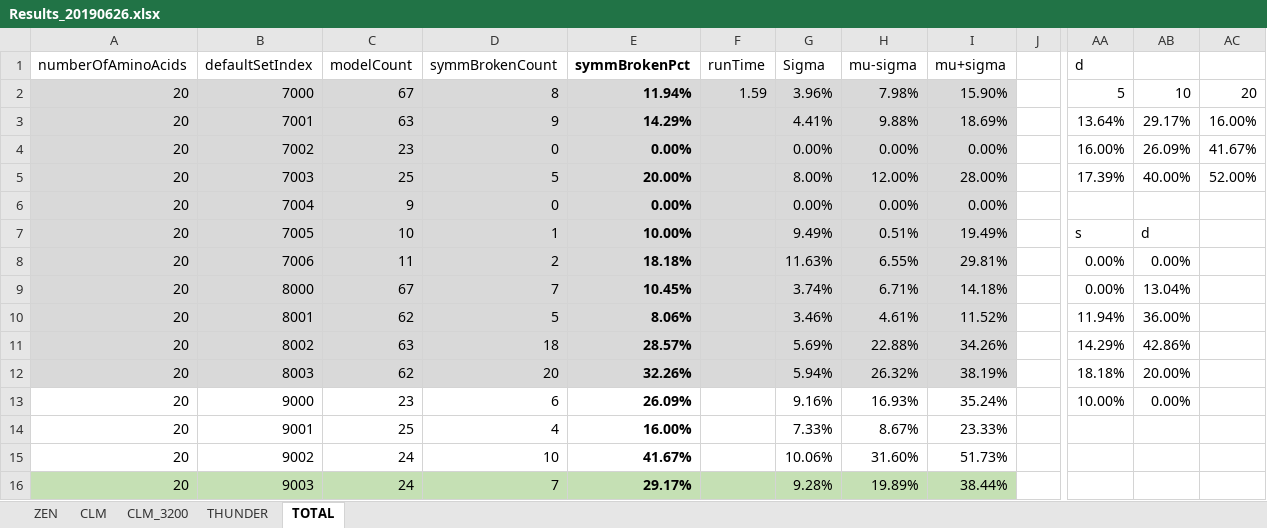
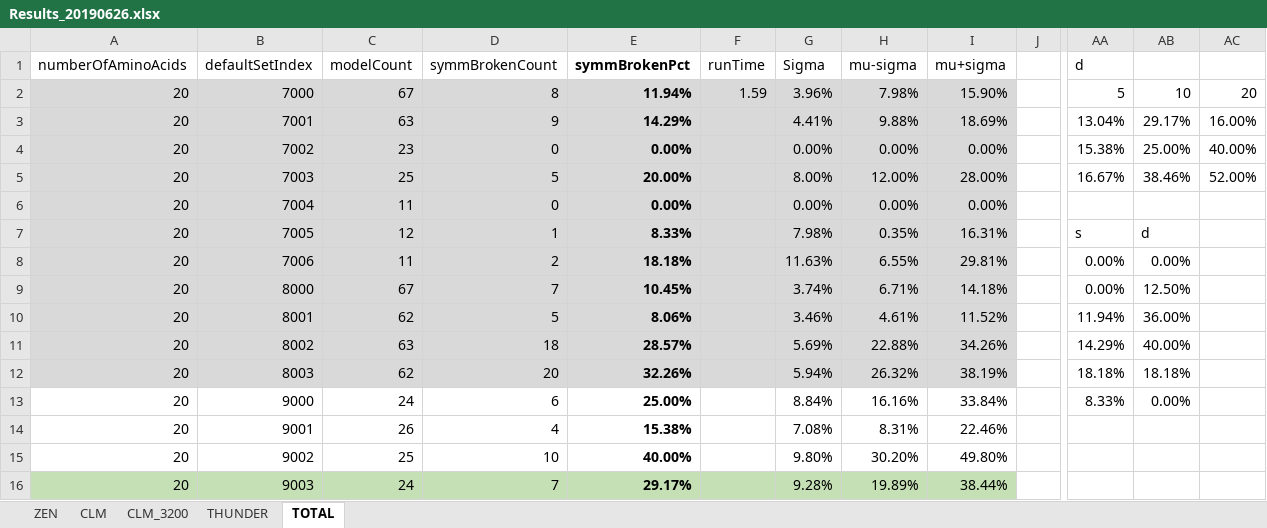
Before and after one commit to kkkmail/ClmFSharp, an Excel workbook: Math/Results_20190626.xlsx, sheet TOTAL, drawn as a sheet; only a part is shown, gaps mark what is left out; values as stored, in another font and other column widths than the file's, no borders; charts and pictures not drawn; the diff covers the shown part only; the diff names each change by its address in the sheet, - before the commit and + after, or states it on an @@ line.

```diff
--- a/Math/Results_20190626.xlsx (sheet TOTAL)
+++ b/Math/Results_20190626.xlsx (sheet TOTAL)
-AA3 (d): 13.64%
+AA3 (d): 13.04%
-AA4 (d): 16.00%
+AA4 (d): 15.38%
-AB4: 26.09%
+AB4: 25.00%
-AC4: 41.67%
+AC4: 40.00%
-AA5 (d): 17.39%
+AA5 (d): 16.67%
-AB5: 40.00%
+AB5: 38.46%
-C6 (modelCount): 9
+C6 (modelCount): 11
-C7 (modelCount): 10
+C7 (modelCount): 12
-E7 (symmBrokenPct): 10.00%
+E7 (symmBrokenPct): 8.33%
-G7 (Sigma): 9.49%
+G7 (Sigma): 7.98%
-H7 (mu-sigma): 0.51%
+H7 (mu-sigma): 0.35%
-I7 (mu+sigma): 19.49%
+I7 (mu+sigma): 16.31%
-AB9: 13.04%
+AB9: 12.50%
-AB11: 42.86%
+AB11: 40.00%
-AB12: 20.00%
+AB12: 18.18%
-C13 (modelCount): 23
+C13 (modelCount): 24
-E13 (symmBrokenPct): 26.09%
+E13 (symmBrokenPct): 25.00%
-G13 (Sigma): 9.16%
+G13 (Sigma): 8.84%
-H13 (mu-sigma): 16.93%
+H13 (mu-sigma): 16.16%
-I13 (mu+sigma): 35.24%
+I13 (mu+sigma): 33.84%
-AA13 (d): 10.00%
+AA13 (d): 8.33%
-C14 (modelCount): 25
+C14 (modelCount): 26
-E14 (symmBrokenPct): 16.00%
+E14 (symmBrokenPct): 15.38%
-G14 (Sigma): 7.33%
+G14 (Sigma): 7.08%
-H14 (mu-sigma): 8.67%
+H14 (mu-sigma): 8.31%
-I14 (mu+sigma): 23.33%
+I14 (mu+sigma): 22.46%
-C15 (modelCount): 24
+C15 (modelCount): 25
-E15 (symmBrokenPct): 41.67%
+E15 (symmBrokenPct): 40.00%
-G15 (Sigma): 10.06%
+G15 (Sigma): 9.80%
-H15 (mu-sigma): 31.60%
+H15 (mu-sigma): 30.20%
-I15 (mu+sigma): 51.73%
+I15 (mu+sigma): 49.80%
```
Also changed, not shown: 30 edited cells elsewhere in this sheet, sheet ZEN, sheet CLM_3200, sheet THUNDER, charts or pictures, 8 other files.
